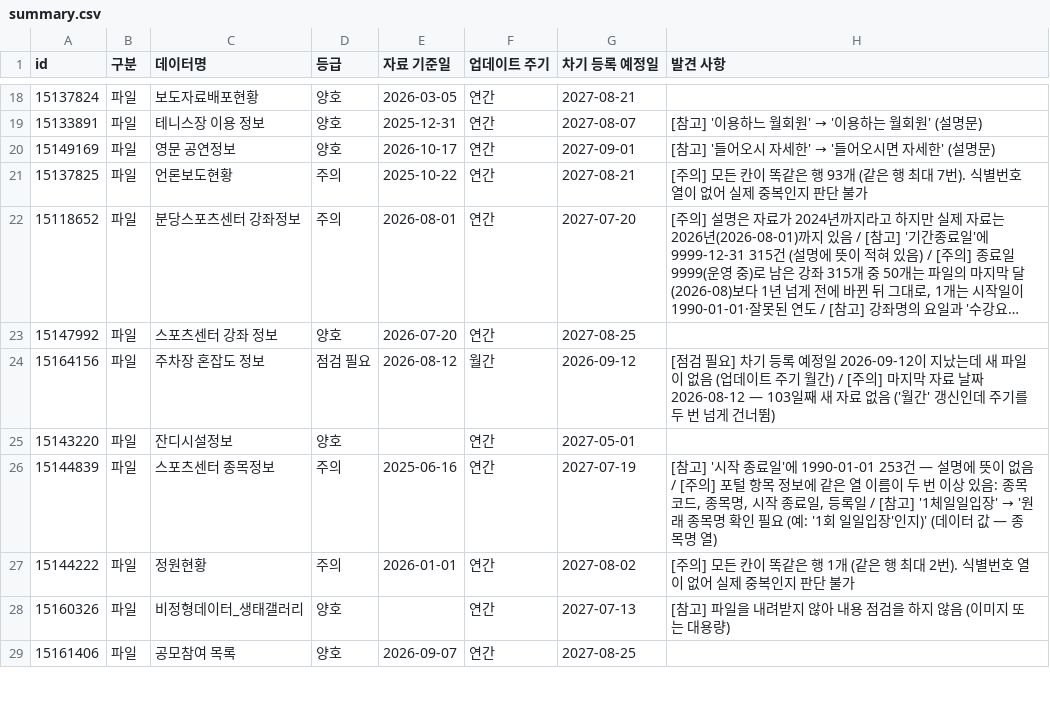
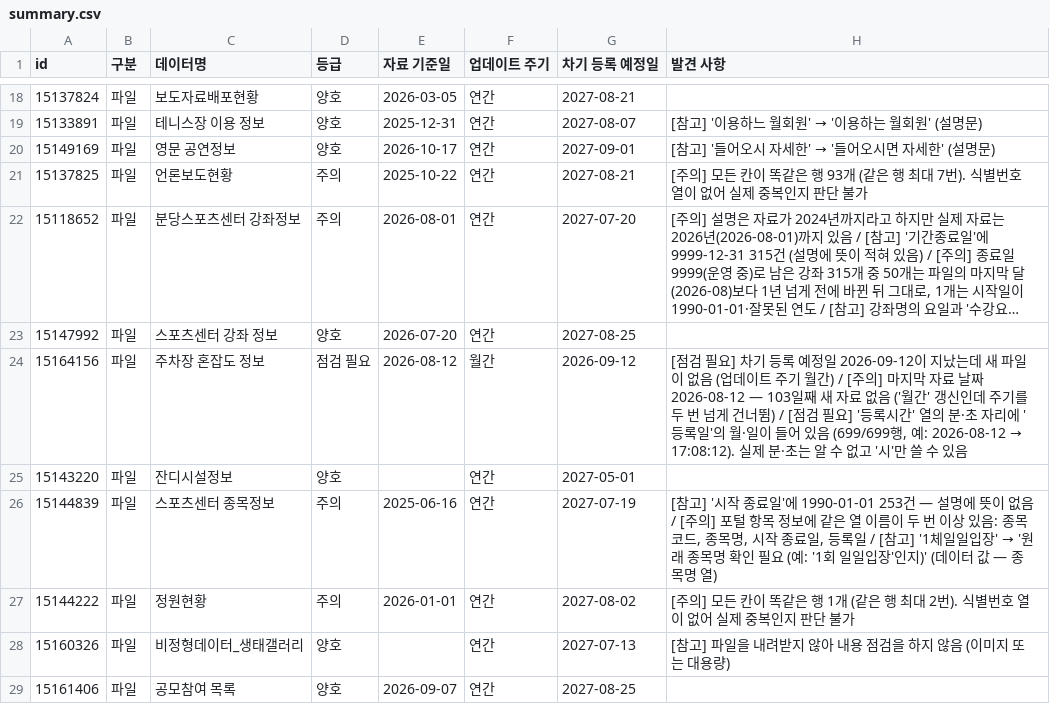
Before and after one commit to tkddn647-ship-it/kspo-opendata-check, a CSV file: out/summary.csv, drawn as a sheet; only a part is shown, gaps mark what is left out; long unchanged cells end in ….

```diff
--- a/out/summary.csv
+++ b/out/summary.csv
@@ -23,3 +23,3 @@
 15147992,파일,스포츠센터 강좌 정보,양호,2026-07-20,연간,2027-08-25,
-15164156,파일,주차장 혼잡도 정보,점검 필요,2026-08-12,월간,2026-09-12,[점검 필요] 차기 등록 예정일 2026-09-12이 지났는데 새 파일이 없음 (업데이트 주기 월간) / [주의] 마지막 자료 날짜 2026-08-12 — 103일째 새 자료 없음 ('월간' 갱신인데 주기를 두 번 넘게 건너뜀)
+15164156,파일,주차장 혼잡도 정보,점검 필요,2026-08-12,월간,2026-09-12,"[점검 필요] 차기 등록 예정일 2026-09-12이 지났는데 새 파일이 없음 (업데이트 주기 월간) / [주의] 마지막 자료 날짜 2026-08-12 — 103일째 새 자료 없음 ('월간' 갱신인데 주기를 두 번 넘게 건너뜀) / [점검 필요] '등록시간' 열의 분·초 자리에 '등록일'의 월·일이 들어 있음 (699/699행, 예: 2026-08-12 → 17:08:12). 실제 분·초는 알 수 없고 '시'만 쓸 수 있음"
 15143220,파일,잔디시설정보,양호,,연간,2027-05-01,
```
Also changed, not shown: 15 other files.
